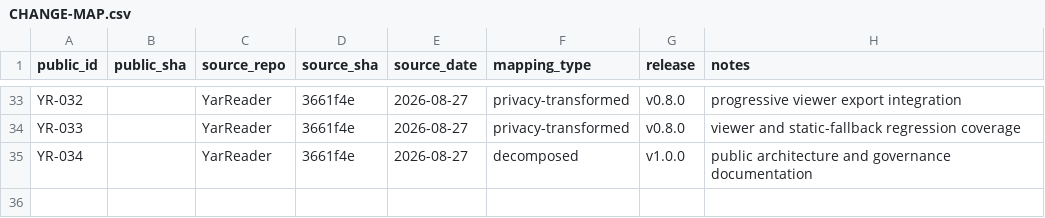
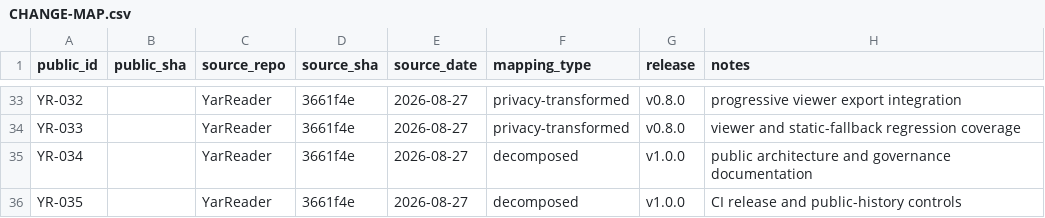
Before and after one commit to SouthernGentlemen/YarReader, a CSV file: docs/history/CHANGE-MAP.csv, drawn as a sheet; only a part is shown, gaps mark what is left out; the diff names each change by its address in the sheet, - before the commit and + after, or states it on an @@ line.

Commit message:
[YR-035] [CI] Enforce controlled history and reproducible releases
Change: Add CI, annotated-tag release automation, pull-request controls, dependency updates, sequential YR history validation, and full-history public-safety scanning.

Reason: The reconstructed record and future releases need executable controls equivalent to the engineering guarantees they document.

Impact: Gates main and pull requests on build, tests, controlled metadata, and absence of forbidden data across every reachable revision.

Risk: Medium — a weak or broken gate could permit malformed history, private data, or unreproducible tags.

Controls: Read-only CI permissions; full-history checkout; lockfile install; YR sequence and body validation; runtime/media/path/secret/blob scans; annotated tags; tag-state reproduction; monthly dependency review.

Validation: npm ci; npm run typecheck; npm test (45/45); npm run build; npm run check:history (34 changes); npm run check:safety (34 revisions, 116 blobs); git diff --check.

Evidence: .github/workflows/ci.yml; .github/workflows/release.yml; scripts/check-controlled-history.mjs; scripts/check-public-safety.mjs; package.json.

Rollback: Disable the affected workflow while retaining local validators, then correct it under a new YR change.

Source: YarReader 3661f4e (2026-08-27) — decomposed governance baseline.

Release: v1.0.0.

```diff
--- a/docs/history/CHANGE-MAP.csv
+++ b/docs/history/CHANGE-MAP.csv
+row 36: YR-035 |  | YarReader | 3661f4e | 2026-08-27 | decomposed | v1.0.0 | CI release and public-history controls
```
Also changed, not shown: 7 other files.
